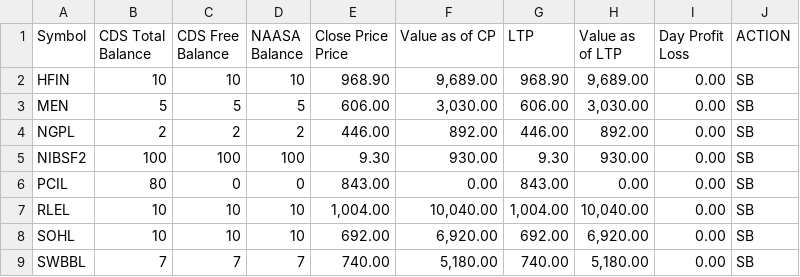
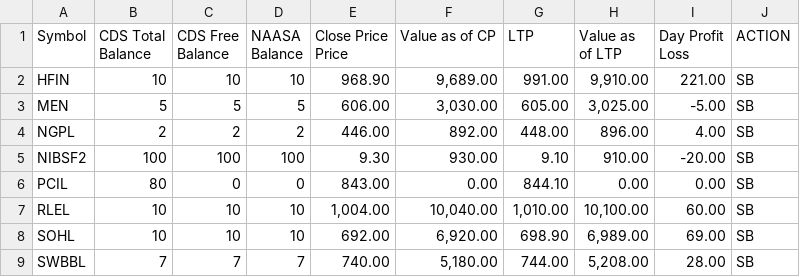
Before and after one commit to kapil-111/naasa_portfolio_tracker, a CSV file: portfolio_data.csv, drawn as a sheet.

```diff
--- a/portfolio_data.csv
+++ b/portfolio_data.csv
@@ -6,9 +6,9 @@ Price",Value as of CP,LTP,Value as of LTP,"Day Profit
 Loss",ACTION
-HFIN,10,10,10,968.90,"9,689.00",968.90,"9,689.00",0.00,SB
-MEN,5,5,5,606.00,"3,030.00",606.00,"3,030.00",0.00,SB
-NGPL,2,2,2,446.00,892.00,446.00,892.00,0.00,SB
-NIBSF2,100,100,100,9.30,930.00,9.30,930.00,0.00,SB
-PCIL,80,0,0,843.00,0.00,843.00,0.00,0.00,SB
-RLEL,10,10,10,"1,004.00","10,040.00","1,004.00","10,040.00",0.00,SB
-SOHL,10,10,10,692.00,"6,920.00",692.00,"6,920.00",0.00,SB
-SWBBL,7,7,7,740.00,"5,180.00",740.00,"5,180.00",0.00,SB
+HFIN,10,10,10,968.90,"9,689.00",991.00,"9,910.00",221.00,SB
+MEN,5,5,5,606.00,"3,030.00",605.00,"3,025.00",-5.00,SB
+NGPL,2,2,2,446.00,892.00,448.00,896.00,4.00,SB
+NIBSF2,100,100,100,9.30,930.00,9.10,910.00,-20.00,SB
+PCIL,80,0,0,843.00,0.00,844.10,0.00,0.00,SB
+RLEL,10,10,10,"1,004.00","10,040.00","1,010.00","10,100.00",60.00,SB
+SOHL,10,10,10,692.00,"6,920.00",698.90,"6,989.00",69.00,SB
+SWBBL,7,7,7,740.00,"5,180.00",744.00,"5,208.00",28.00,SB
```
Also changed, not shown: 2 other files.
